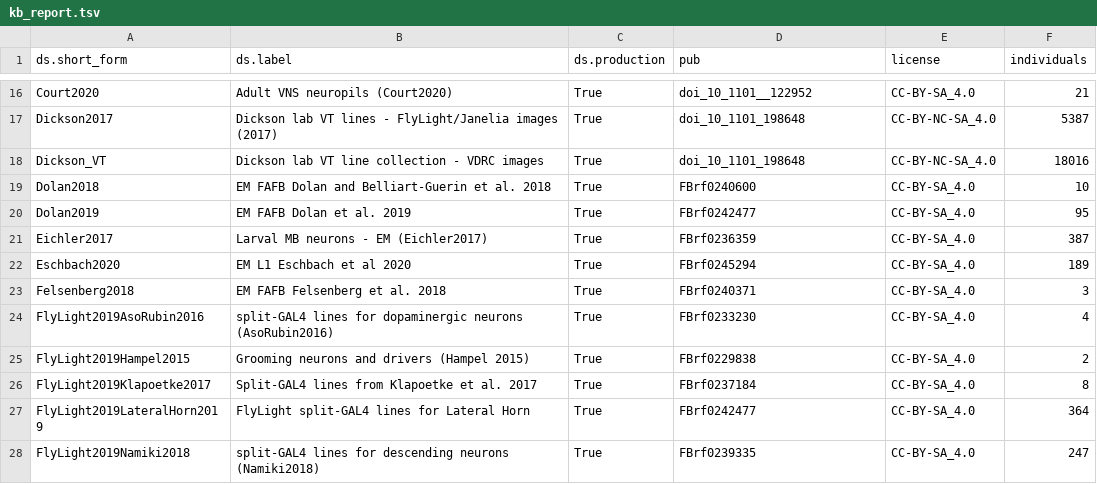
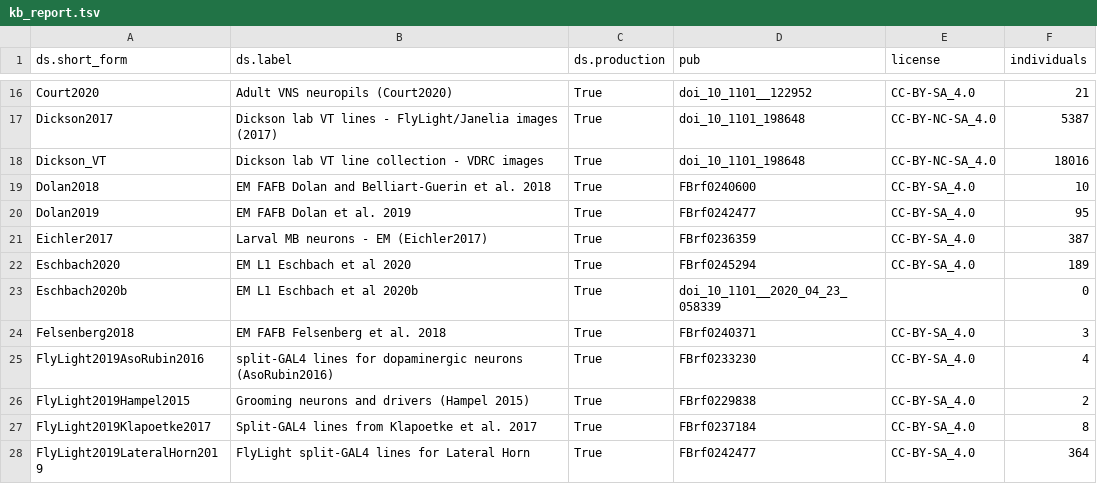
Before and after one commit to VirtualFlyBrain/VFB_reporting_results, a TSV file: kb_report.tsv, drawn as a sheet; only a part is shown, gaps mark what is left out; the shorter side is filled out with more unchanged rows; the diff names each change by its address in the sheet, - before the commit and + after, or states it on an @@ line.

```diff
--- a/kb_report.tsv
+++ b/kb_report.tsv
+row 23: Eschbach2020b | EM L1 Eschbach et al 2020b | True | doi_10_1101__2020_04_23_058339 |  | 0
```
Also changed, not shown: L1EM_comparison.tsv.
